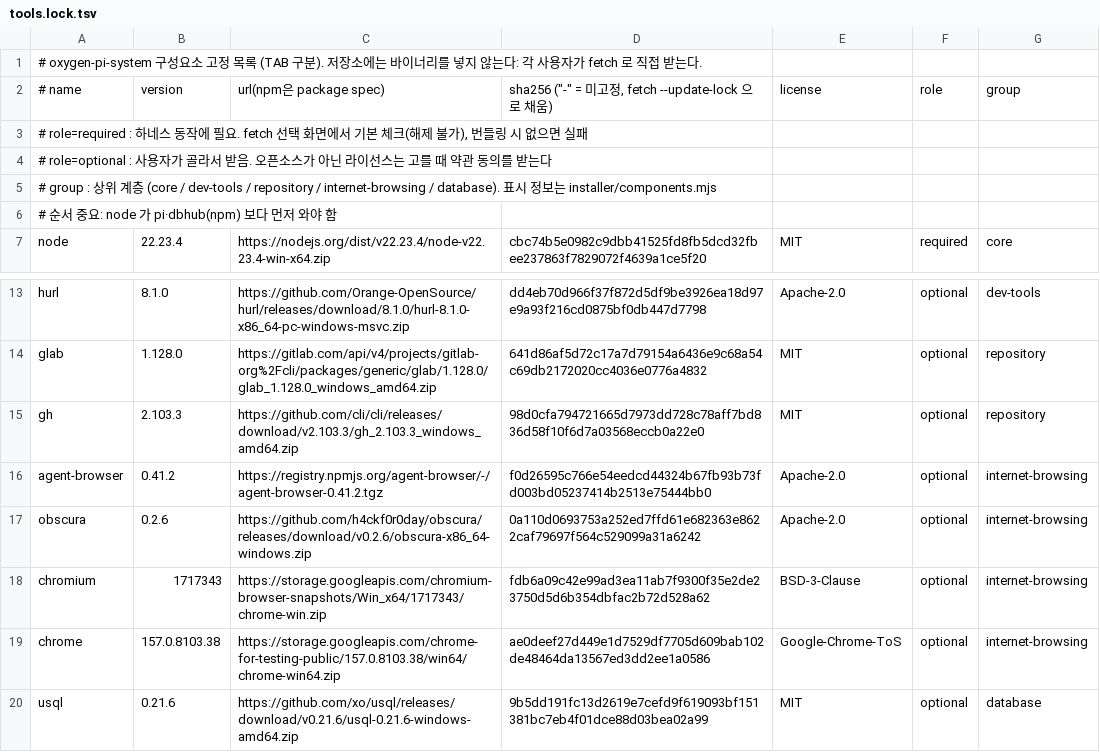
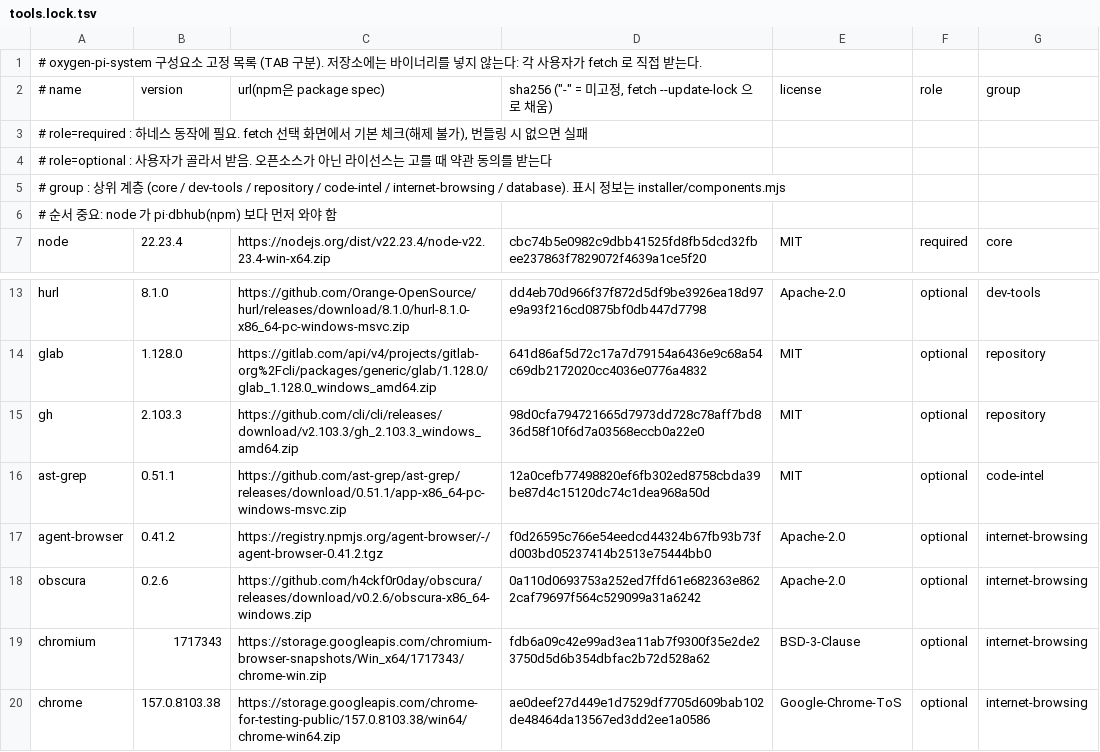
Before and after one commit to Salvia95/oxygen-pi-system, a TSV file: manifest/tools.lock.tsv, drawn as a sheet; only a part is shown, gaps mark what is left out; the shorter side is filled out with more unchanged rows.

```diff
--- a/manifest/tools.lock.tsv
+++ b/manifest/tools.lock.tsv
@@ -4,3 +4,3 @@
 #   role=optional : 사용자가 골라서 받음. 오픈소스가 아닌 라이선스는 고를 때 약관 동의를 받는다
-#   group         : 상위 계층 (core / dev-tools / repository / internet-browsing / database). 표시 정보는 installer/components.mjs
+#   group         : 상위 계층 (core / dev-tools / repository / code-intel / internet-browsing / database). 표시 정보는 installer/components.mjs
 # 순서 중요: node 가 pi·dbhub(npm) 보다 먼저 와야 함
@@ -15,2 +15,3 @@ glab	1.128.0	https://gitlab.com/api/v4/projects/gitlab-org%2Fcli/packages/generi
 gh	2.103.3	https://github.com/cli/cli/releases/download/v2.103.3/gh_2.103.3_windows_amd64.zip	98d0cfa794721665d7973dd728c78aff7bd836d58f10f6d7a03568eccb0a22e0	MIT	optional	repository
+ast-grep	0.51.1	https://github.com/ast-grep/ast-grep/releases/download/0.51.1/app-x86_64-pc-windows-msvc.zip	12a0cefb77498820ef6fb302ed8758cbda39be87d4c15120dc74c1dea968a50d	MIT	optional	code-intel
 agent-browser	0.41.2	https://registry.npmjs.org/agent-browser/-/agent-browser-0.41.2.tgz	f0d26595c766e54eedcd44324b67fb93b73fd003bd05237414b2513e75444bb0	Apache-2.0	optional	internet-browsing
```
Also changed, not shown: 16 other files.
